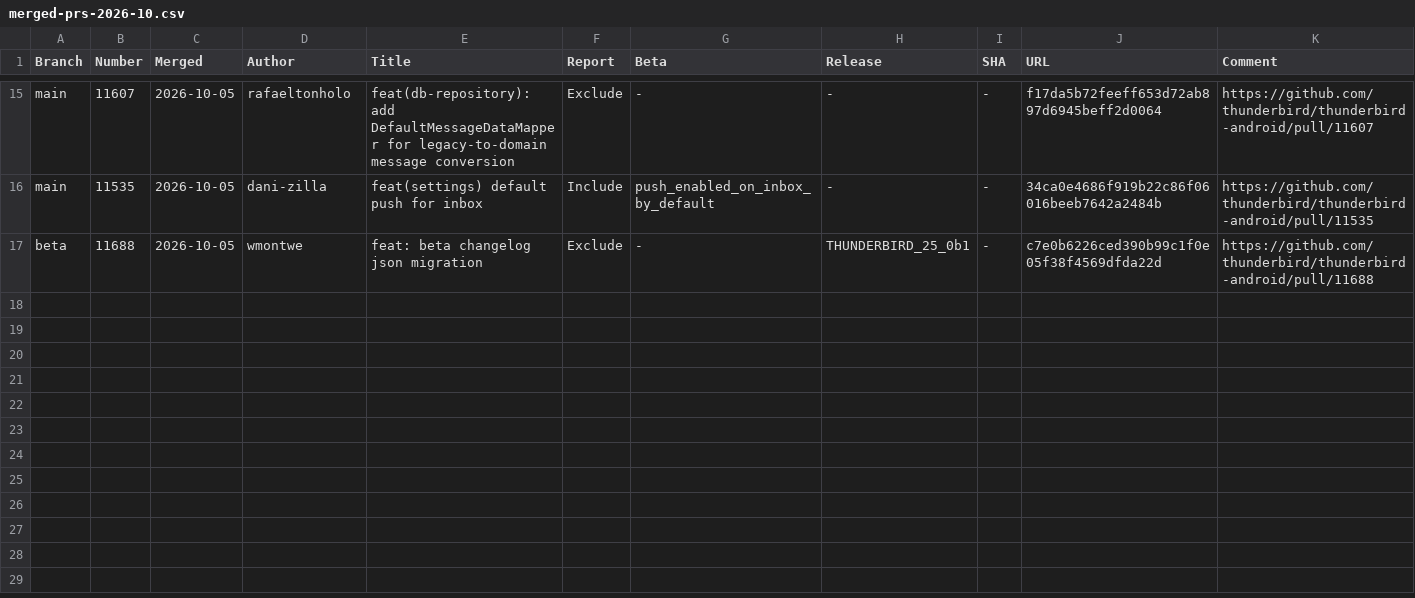
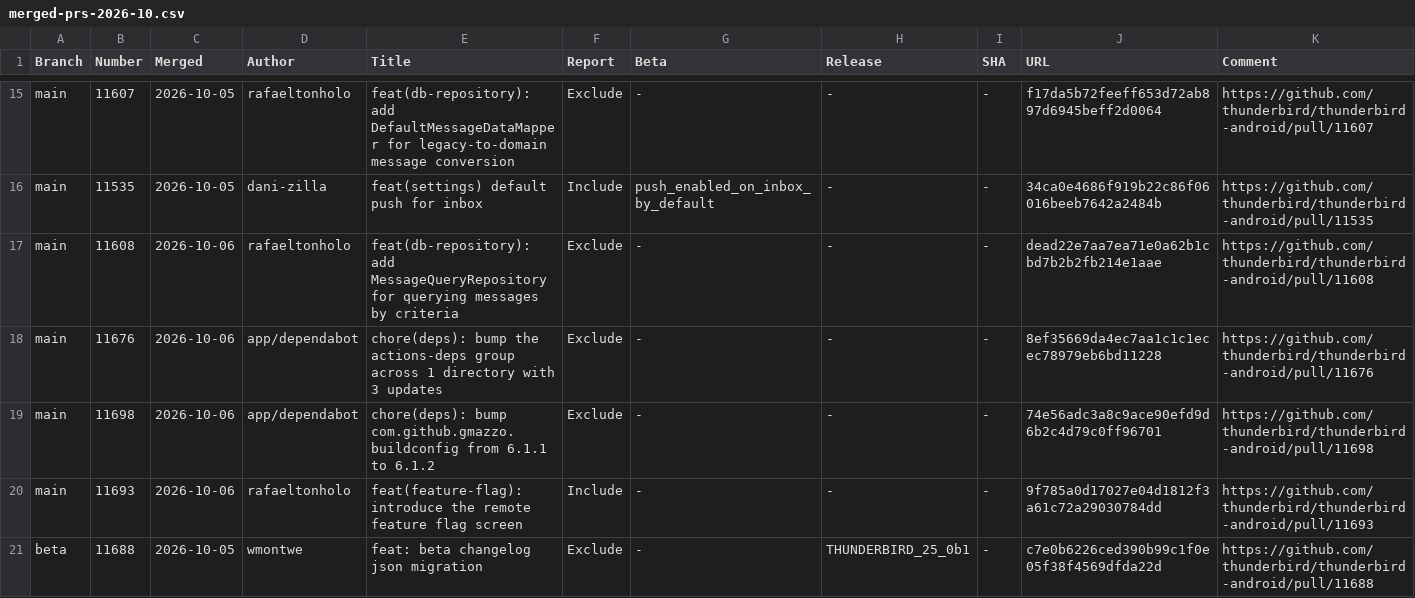
Before and after one commit to thunderbird/thunderbird-android-reports, a CSV file: reports/merged-prs/csv/merged-prs-2026-10.csv, drawn as a sheet; only a part is shown, gaps mark what is left out.

```diff
--- a/reports/merged-prs/csv/merged-prs-2026-10.csv
+++ b/reports/merged-prs/csv/merged-prs-2026-10.csv
@@ -16,2 +16,6 @@ Branch,Number,Merged,Author,Title,Report,Beta,Release,SHA,URL,Comment
 "main","11535","2026-10-05","dani-zilla","feat(settings) default push for inbox","Include","push_enabled_on_inbox_by_default","-","-","34ca0e4686f919b22c86f06016beeb7642a2484b","https://github.com/thunderbird/thunderbird-android/pull/11535",""
+"main","11608","2026-10-06","rafaeltonholo","feat(db-repository): add MessageQueryRepository for querying messages by criteria","Exclude","-","-","-","dead22e7aa7ea71e0a62b1cbd7b2b2fb214e1aae","https://github.com/thunderbird/thunderbird-android/pull/11608",""
+"main","11676","2026-10-06","app/dependabot","chore(deps): bump the actions-deps group across 1 directory with 3 updates","Exclude","-","-","-","8ef35669da4ec7aa1c1c1ecec78979eb6bd11228","https://github.com/thunderbird/thunderbird-android/pull/11676",""
+"main","11698","2026-10-06","app/dependabot","chore(deps): bump com.github.gmazzo.buildconfig from 6.1.1 to 6.1.2","Exclude","-","-","-","74e56adc3a8c9ace90efd9d6b2c4d79c0ff96701","https://github.com/thunderbird/thunderbird-android/pull/11698",""
+"main","11693","2026-10-06","rafaeltonholo","feat(feature-flag): introduce the remote feature flag screen","Include","-","-","-","9f785a0d17027e04d1812f3a61c72a29030784dd","https://github.com/thunderbird/thunderbird-android/pull/11693",""
 "beta","11688","2026-10-05","wmontwe","feat: beta changelog json migration","Exclude","-","THUNDERBIRD_25_0b1","-","c7e0b6226ced390b99c1f0e05f38f4569dfda22d","https://github.com/thunderbird/thunderbird-android/pull/11688",""
```
Also changed, not shown: 1 other file.
